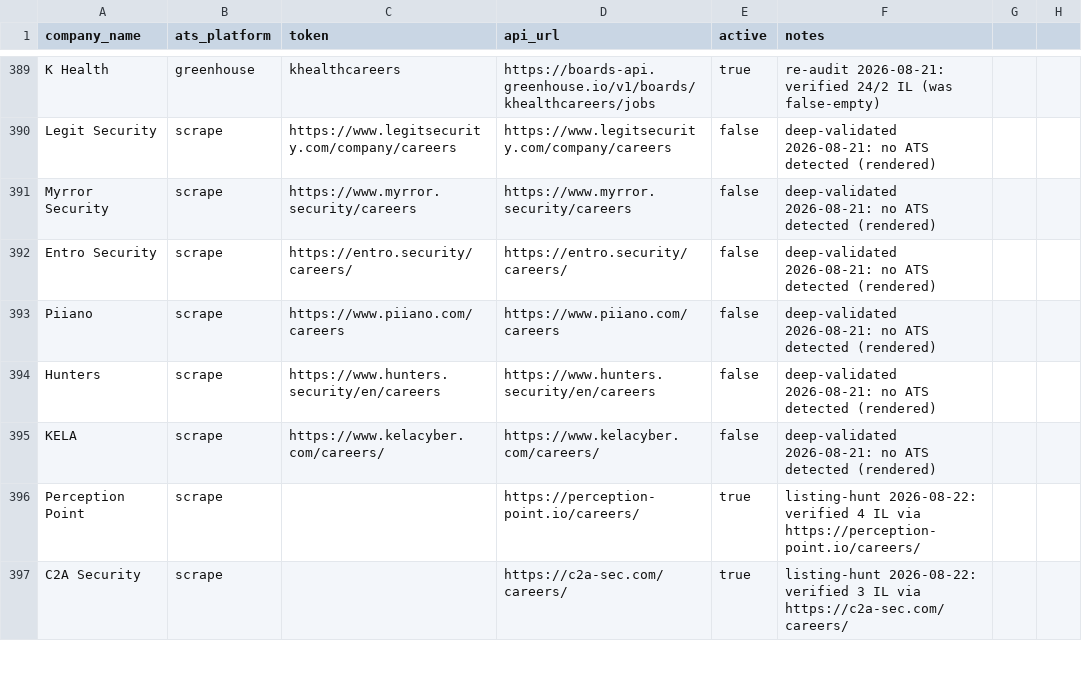
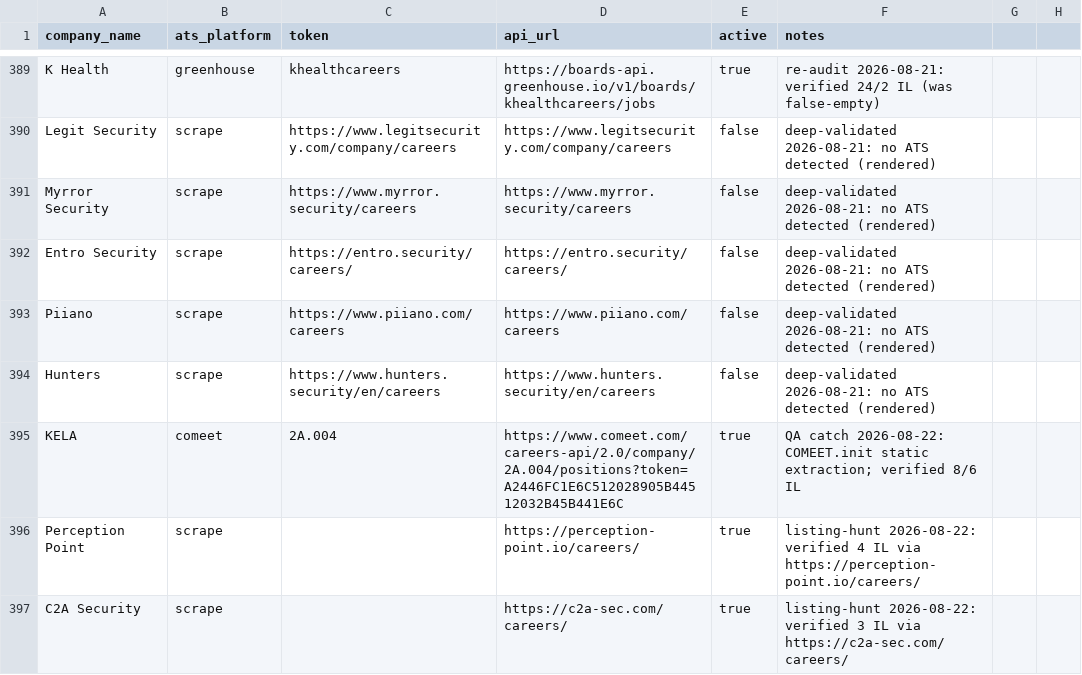
Before and after one commit to AnalystJobsIL/pipeline, a CSV file: companies.csv, drawn as a sheet; only a part is shown, gaps mark what is left out.

Commit message:
KELA QA catch: activate Comeet board 2A.004 (8/6 IL); add COMEET.init static token+uid extraction to validators

```diff
--- a/companies.csv
+++ b/companies.csv
@@ -394,3 +394,3 @@ Piiano,scrape,https://www.piiano.com/careers,https://www.piiano.com/careers,fals
 Hunters,scrape,https://www.hunters.security/en/careers,https://www.hunters.security/en/careers,false,deep-validated 2026-08-21: no ATS detected (rendered)
-KELA,scrape,https://www.kelacyber.com/careers/,https://www.kelacyber.com/careers/,false,deep-validated 2026-08-21: no ATS detected (rendered)
+KELA,comeet,2A.004,https://www.comeet.com/careers-api/2.0/company/2A.004/positions?token=A2446FC1E6C512028905B44512032B45B441E6C,true,QA catch 2026-08-22: COMEET.init static extraction; verified 8/6 IL
 Perception Point,scrape,,https://perception-point.io/careers/,true,listing-hunt 2026-08-22: verified 4 IL via https://perception-point.io/careers/
```
Also changed, not shown: 2 other files.
